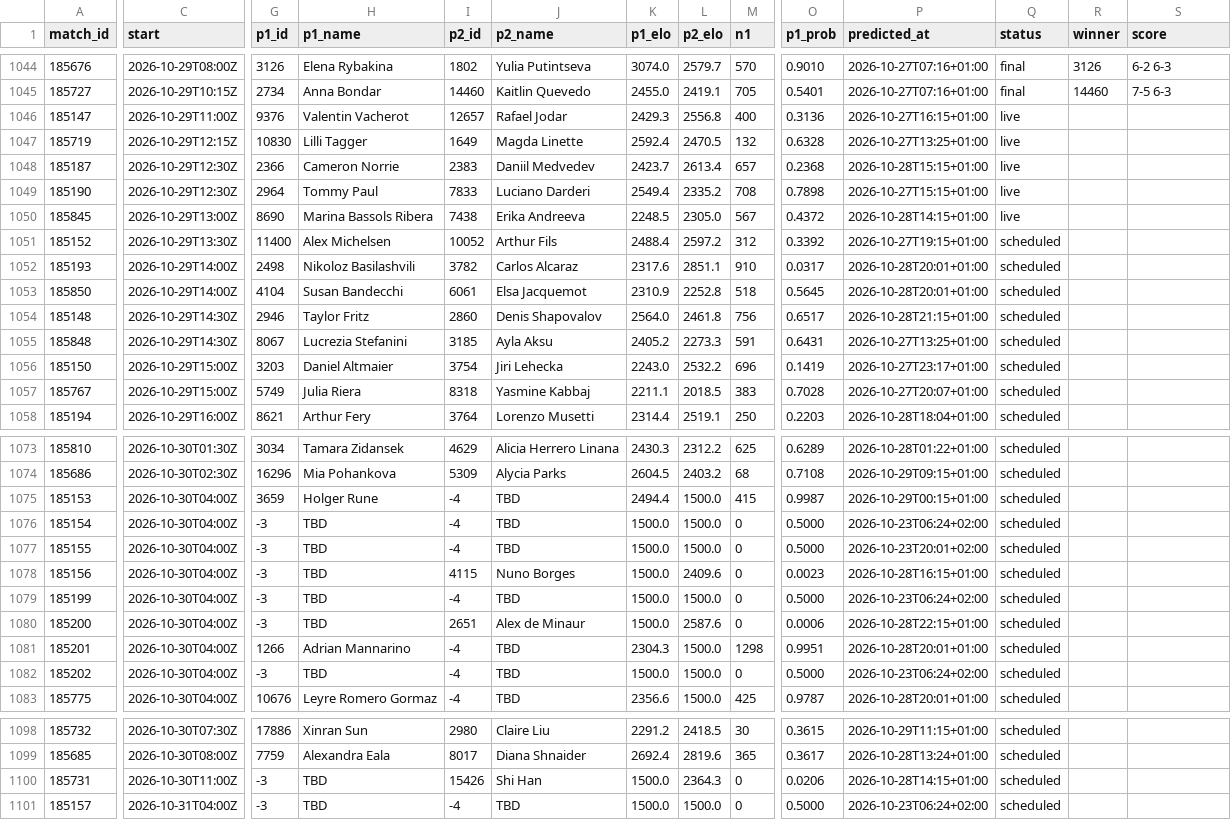
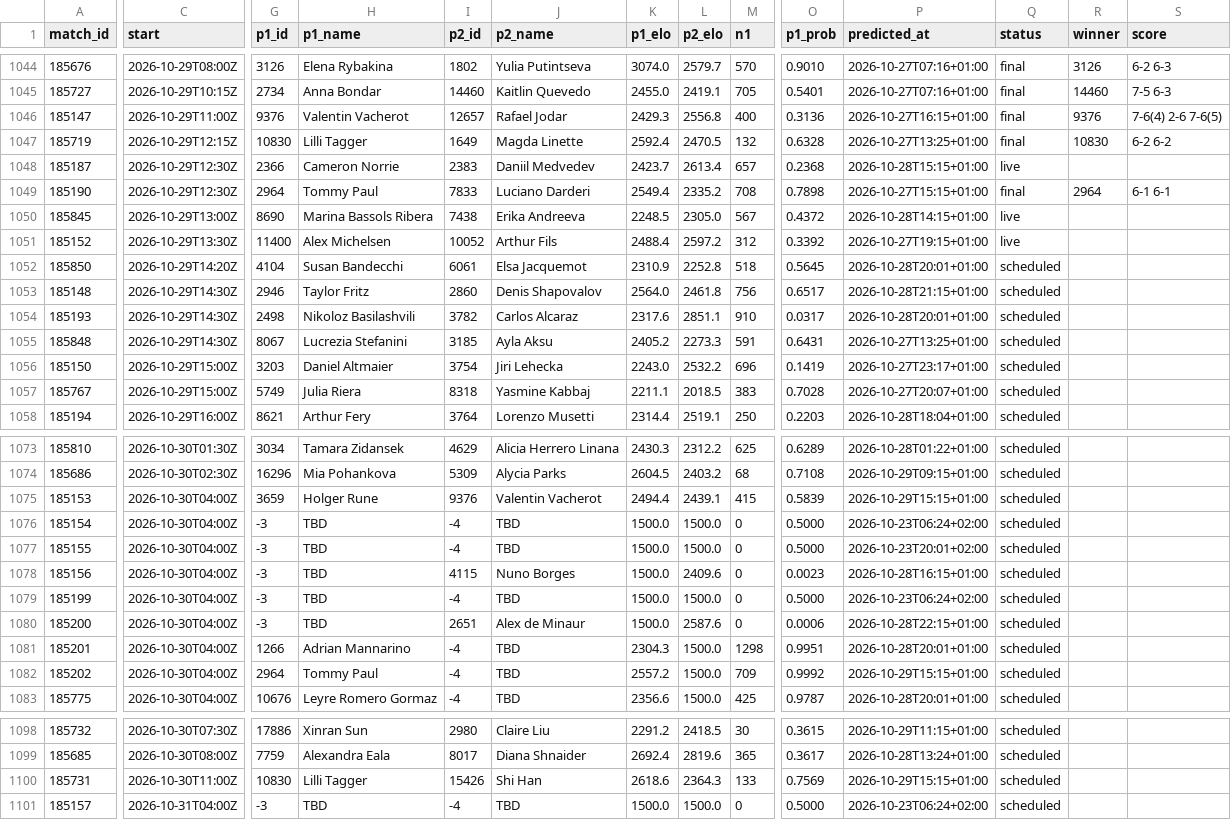
Before and after one commit to Hrivasek/tenis-predikce, a CSV file: data/predictions.csv, drawn as a sheet; only a part is shown, gaps mark what is left out; removed rows and columns are numbered as before the commit, all else as after; rows hold the shown columns only; the diff covers the shown part only; the diff names each change by its address in the sheet, - before the commit and + after, or states it on an @@ line.

```diff
--- a/data/predictions.csv
+++ b/data/predictions.csv
-Q1046:Q1047 (status): live
+Q1046:Q1047 (status): final
-R1046 (winner): (empty)
+R1046 (winner): 9376
-S1046 (score): (empty)
+S1046 (score): 7-6(4) 2-6 7-6(5)
-R1047 (winner): (empty)
+R1047 (winner): 10830
-S1047 (score): (empty)
+S1047 (score): 6-2 6-2
-Q1049 (status): live
+Q1049 (status): final
-R1049 (winner): (empty)
+R1049 (winner): 2964
-S1049 (score): (empty)
+S1049 (score): 6-1 6-1
-Q1051 (status): scheduled
+Q1051 (status): live
-row 1052: 185193 | 2026-10-29T14:00Z | 2498 | Nikoloz Basilashvili | 3782 | Carlos Alcaraz | 2317.6 | 2851.1 | 910 | 0.0317 | 2026-10-28T20:01+01:00 | scheduled
-C1052 (start): 2026-10-29T14:00Z
+C1052 (start): 2026-10-29T14:20Z
+row 1054: 185193 | 2026-10-29T14:30Z | 2498 | Nikoloz Basilashvili | 3782 | Carlos Alcaraz | 2317.6 | 2851.1 | 910 | 0.0317 | 2026-10-28T20:01+01:00 | scheduled
-I1075 (p2_id): -4
+I1075 (p2_id): 9376
-J1075 (p2_name): TBD
+J1075 (p2_name): Valentin Vacherot
-L1075 (p2_elo): 1500.0
+L1075 (p2_elo): 2439.1
-O1075 (p1_prob): 0.9987
+O1075 (p1_prob): 0.5839
-P1075 (predicted_at): 2026-10-29T00:15+01:00
+P1075 (predicted_at): 2026-10-29T15:15+01:00
-G1082 (p1_id): -3
+G1082 (p1_id): 2964
-H1082 (p1_name): TBD
+H1082 (p1_name): Tommy Paul
-K1082 (p1_elo): 1500.0
+K1082 (p1_elo): 2557.2
-M1082 (n1): 0
+M1082 (n1): 709
-O1082 (p1_prob): 0.5000
+O1082 (p1_prob): 0.9992
-P1082 (predicted_at): 2026-10-23T06:24+02:00
+P1082 (predicted_at): 2026-10-29T15:15+01:00
-G1100 (p1_id): -3
+G1100 (p1_id): 10830
-H1100 (p1_name): TBD
+H1100 (p1_name): Lilli Tagger
-K1100 (p1_elo): 1500.0
+K1100 (p1_elo): 2618.6
-M1100 (n1): 0
+M1100 (n1): 133
-O1100 (p1_prob): 0.0206
+O1100 (p1_prob): 0.7569
-P1100 (predicted_at): 2026-10-28T14:15+01:00
+P1100 (predicted_at): 2026-10-29T15:15+01:00
```
Also changed, not shown: 1 edited cell elsewhere in this file, data/espn_atp.csv, data/espn_wta.csv, 1 other file.
